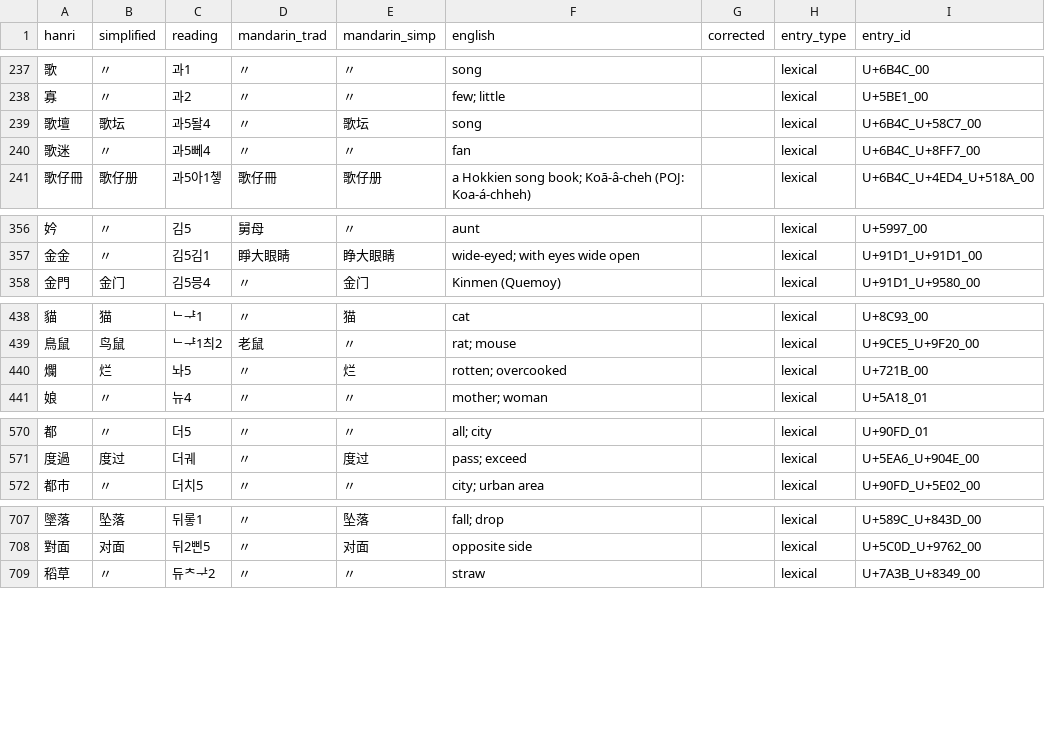
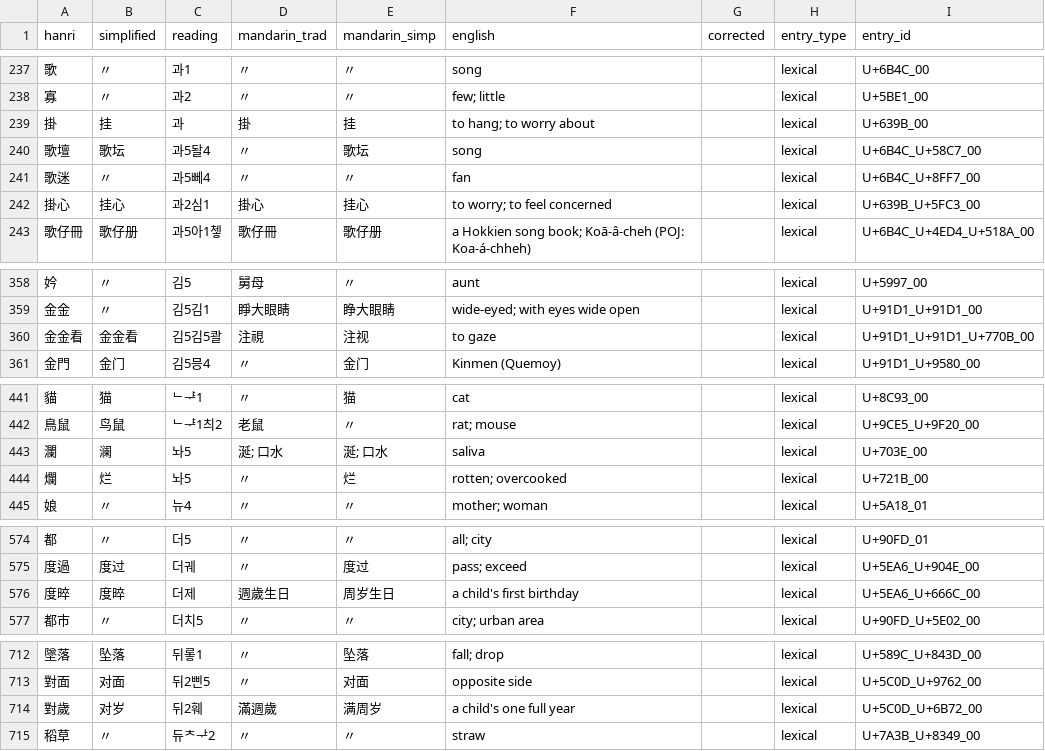
Before and after one commit to thehokkienlang/thehokkienlang.github.io, a TSV file: data/hokkien_hanri_dict.tsv, drawn as a sheet; only a part is shown, gaps mark what is left out; the diff covers the shown part only; the diff names each change by its address in the sheet, - before the commit and + after, or states it on an @@ line.

```diff
--- a/data/hokkien_hanri_dict.tsv
+++ b/data/hokkien_hanri_dict.tsv
+row 239: 掛 | 挂 | 과 | 掛 | 挂 | to hang; to worry about |  | lexical | U+639B_00
+row 242: 掛心 | 挂心 | 과2심1 | 掛心 | 挂心 | to worry; to feel concerned |  | lexical | U+639B_U+5FC3_00
+row 360: 金金看 | 金金看 | 김5김5콸 | 注視 | 注视 | to gaze |  | lexical | U+91D1_U+91D1_U+770B_00
+row 443: 瀾 | 澜 | 놔5 | 涎; 口水 | 涎; 口水 | saliva |  | lexical | U+703E_00
+row 576: 度晬 | 度晬 | 더제 | 週歲生日 | 周岁生日 | a child's first birthday |  | lexical | U+5EA6_U+666C_00
+row 714: 對歲 | 对岁 | 뒤2훼 | 滿週歲 | 满周岁 | a child's one full year |  | lexical | U+5C0D_U+6B72_00
```
Also changed, not shown: 13 added rows and 4 edited cells elsewhere in this file, data/dictionary_entry_id_registry.tsv, 11 other files.
